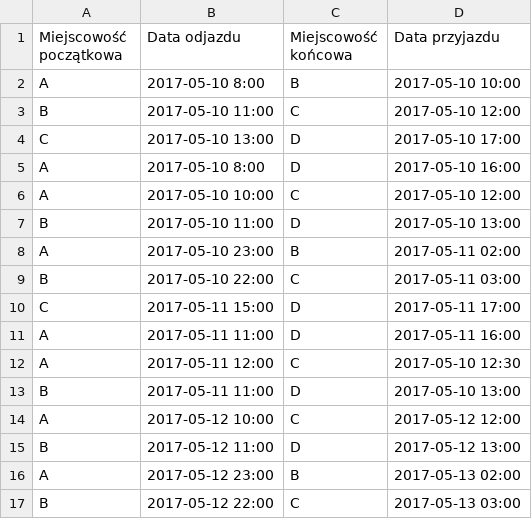
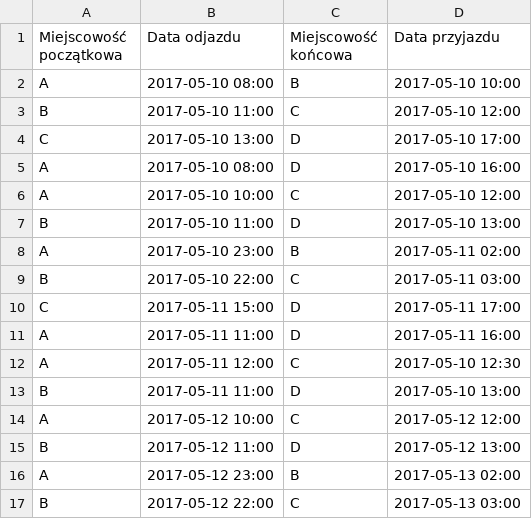
Before and after one commit to kamilciupa/WCF_Trains, a CSV file: TrainsServ/TrainsServ/trains.csv, drawn as a sheet.

```diff
--- a/TrainsServ/TrainsServ/trains.csv
+++ b/TrainsServ/TrainsServ/trains.csv
@@ -1,6 +1,6 @@
 Miejscowość początkowa,Data odjazdu, Miejscowość końcowa, Data przyjazdu
-A,2017-05-10 8:00,B,2017-05-10 10:00
+A,2017-05-10 08:00,B,2017-05-10 10:00
 B,2017-05-10 11:00,C,2017-05-10 12:00
 C,2017-05-10 13:00,D,2017-05-10 17:00
-A,2017-05-10 8:00,D,2017-05-10 16:00
+A,2017-05-10 08:00,D,2017-05-10 16:00
 A,2017-05-10 10:00,C,2017-05-10 12:00
```
Also changed, not shown: 1 other file.
